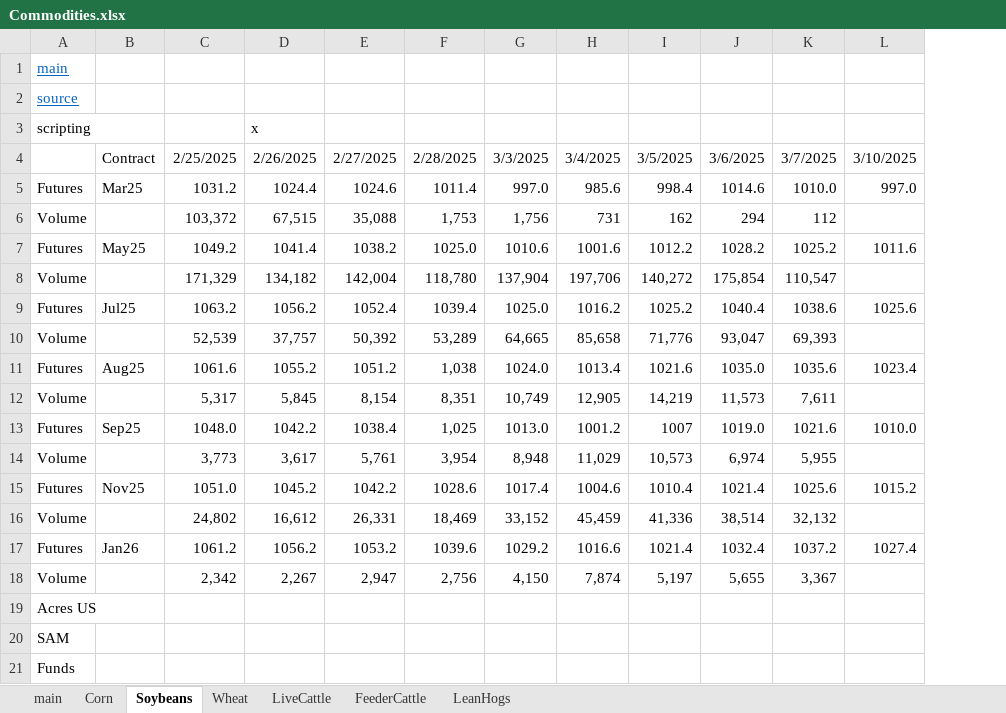
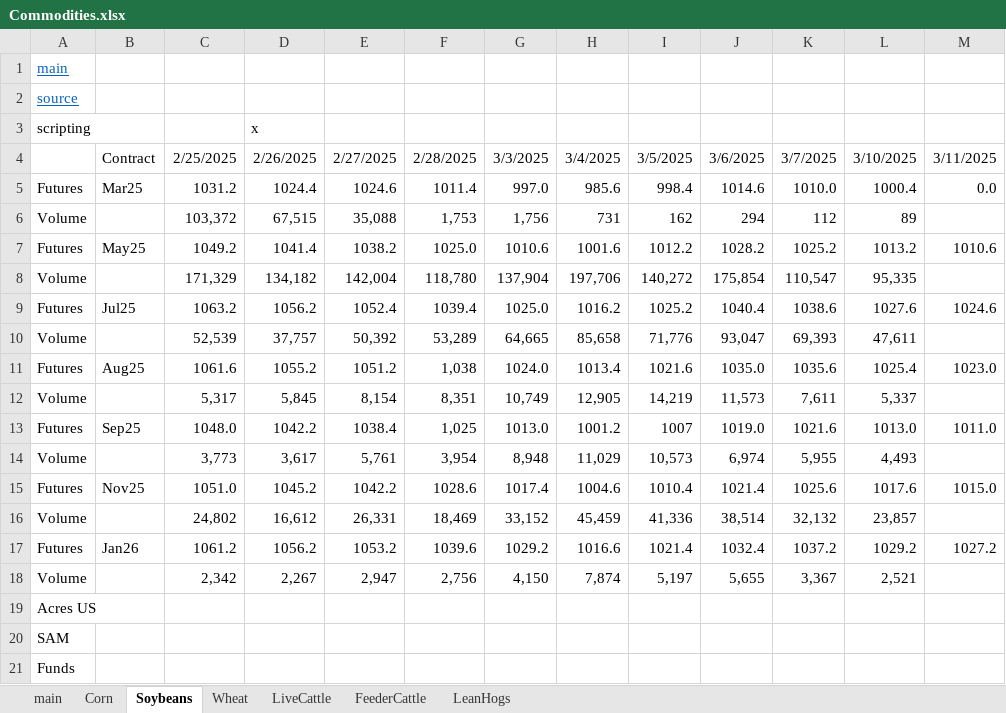
Before and after one commit to cchristner/models, an Excel workbook: Commodities.xlsx, sheet Soybeans, drawn as a sheet; values as stored, in another font and other column widths than the file's, no borders; removed rows and columns are numbered as before the commit, all else as after; the diff names each change by its address in the sheet, - before the commit and + after, or states it on an @@ line.

Commit message:
commodities

```diff
--- a/Commodities.xlsx (sheet Soybeans)
+++ b/Commodities.xlsx (sheet Soybeans)
-column L, rows 4-17: 3/10/2025 | 997.0 |  | 1011.6 |  | 1025.6 |  | 1023.4 |  | 1010.0 |  | 1015.2 |  | 1027.4
+column L, rows 4-18: 3/10/2025 | 1000.4 | 89 | 1013.2 | 95,335 | 1027.6 | 47,611 | 1025.4 | 5,337 | 1013.0 | 4,493 | 1017.6 | 23,857 | 1029.2 | 2,521
+column M, rows 4-17: 3/11/2025 | 0.0 |  | 1010.6 |  | 1024.6 |  | 1023.0 |  | 1011.0 |  | 1015.0 |  | 1027.2
```
Also changed, not shown: sheet Corn.
